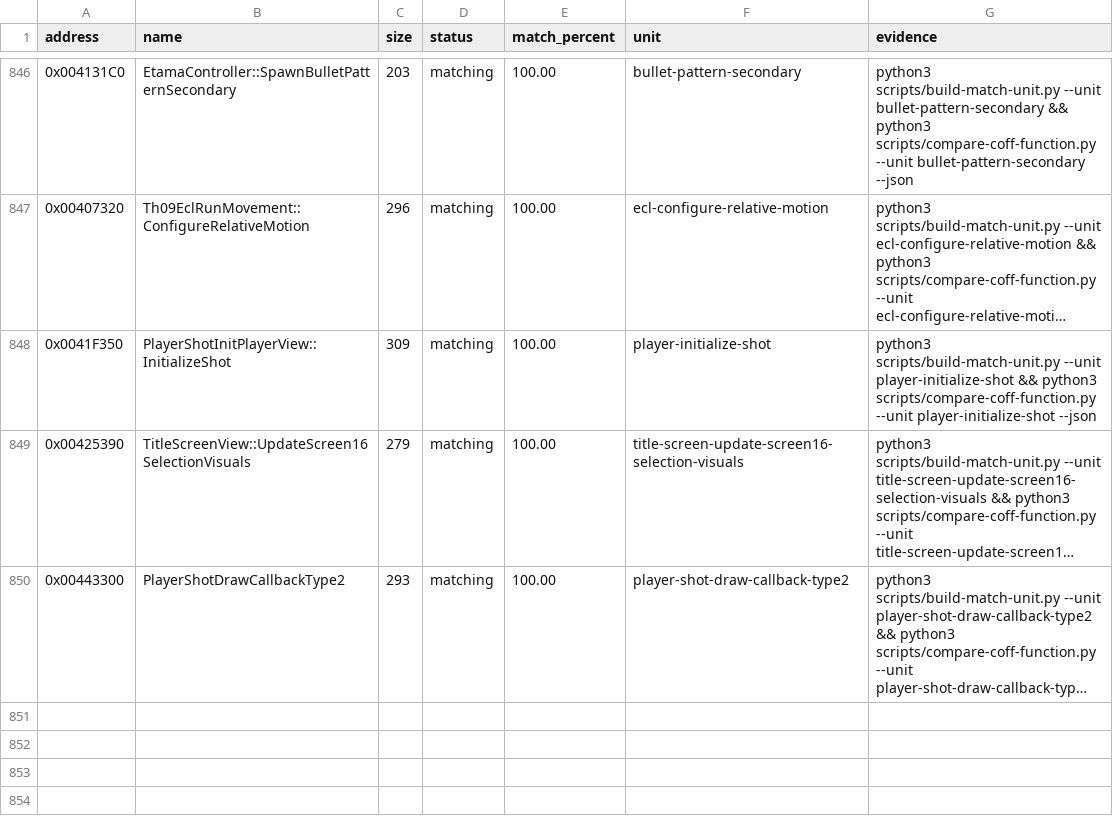
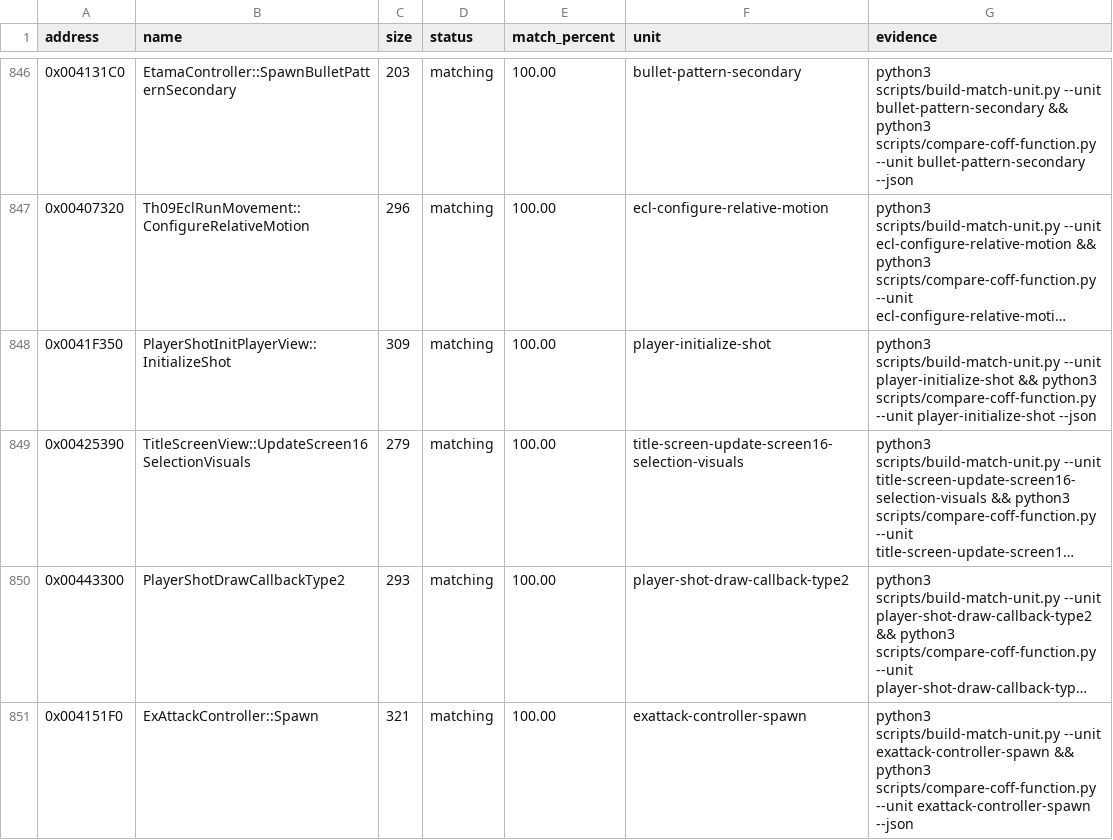
Before and after one commit to N0zoM1z0/th09, a CSV file: config/matches.csv, drawn as a sheet; only a part is shown, gaps mark what is left out; long unchanged cells end in …; the diff names each change by its address in the sheet, - before the commit and + after, or states it on an @@ line.

Commit message:
gpt-web: exactify ExAttack spawn

```diff
--- a/config/matches.csv
+++ b/config/matches.csv
+row 851: 0x004151F0 | ExAttackController::Spawn | 321 | matching | 100.00 | exattack-controller-spawn | python3 scripts/build-match-unit.py --unit exattack-controller-spawn && python3 scripts/compare-coff-function.py --unit exattack-controller-spawn --json
```
Also changed, not shown: 8 other files.
